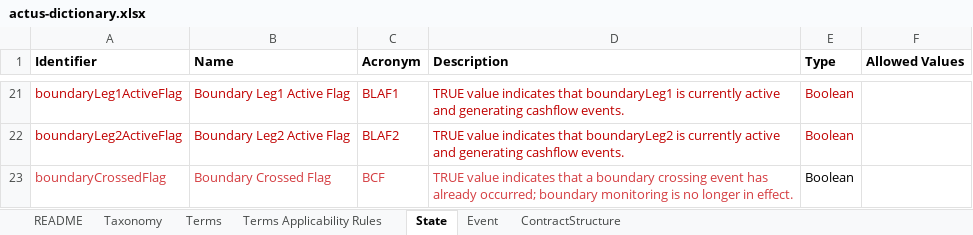
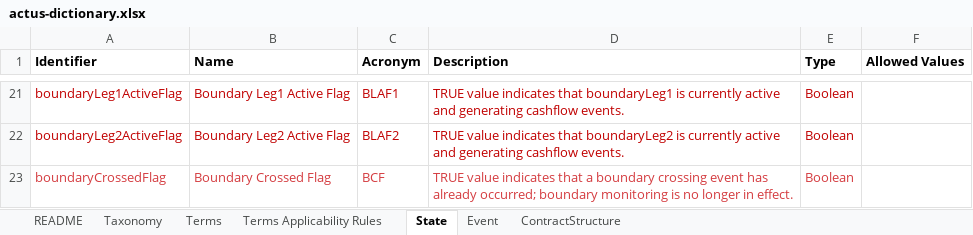
Before and after one commit to actusfrf/actus-dictionary, an Excel workbook: actus-dictionary.xlsx, sheet State, drawn as a sheet; only a part is shown, gaps mark what is left out; values as stored, in another font and other column widths than the file's, no borders; the diff names each change by its address in the sheet, - before the commit and + after, or states it on an @@ line.

```diff
--- a/actus-dictionary.xlsx (sheet State)
+++ b/actus-dictionary.xlsx (sheet State)
-E23 text colour: black
+E23 text colour: #D43C40
```
Also changed, not shown: sheet Terms, 2 other files.
